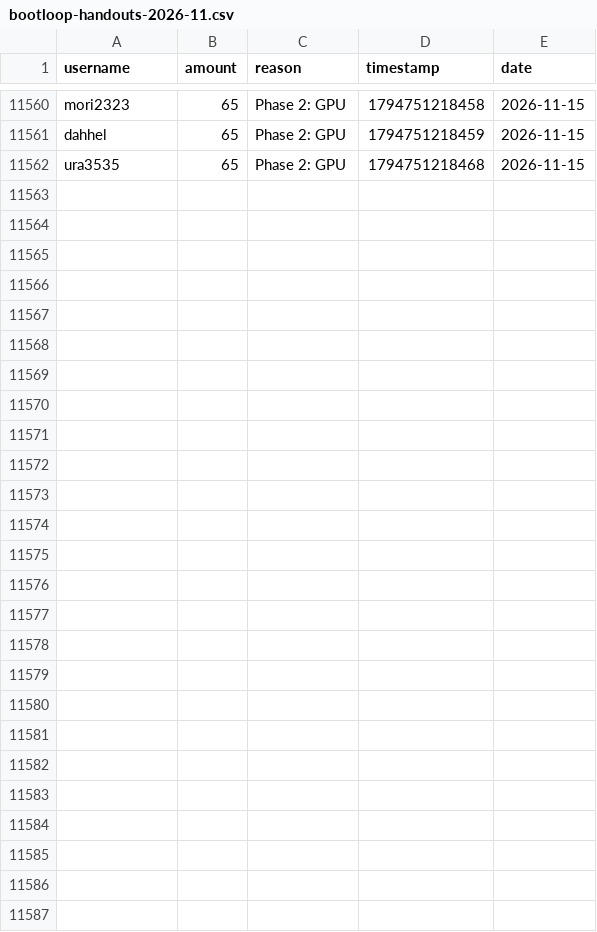
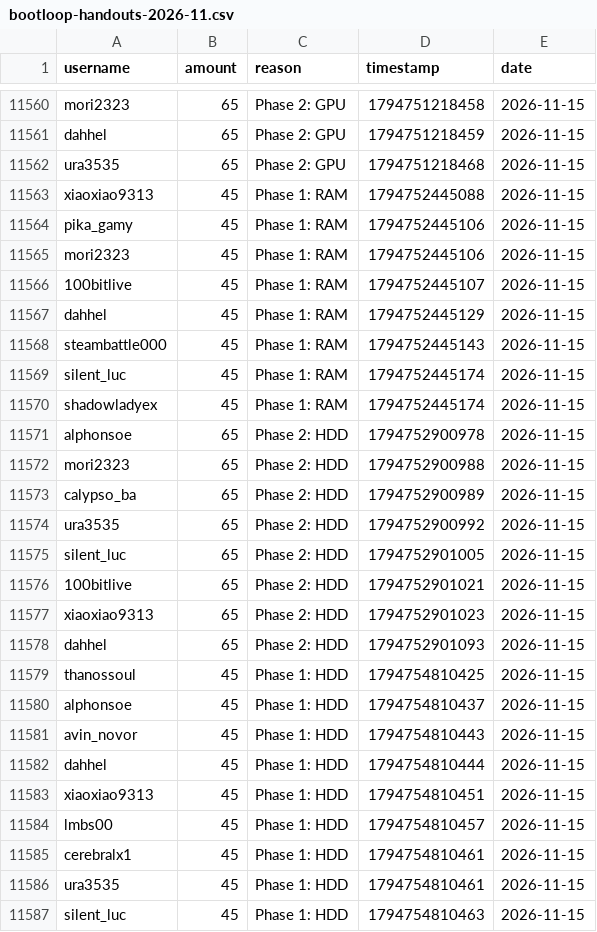
Before and after one commit to zosky/zoskyCube-archive, a CSV file: data/bootloop-handouts-2026-11.csv, drawn as a sheet; only a part is shown, gaps mark what is left out.

Commit message:
CSV++ 2026-11 handouts[+39387] redeems[0] badges[0] vodvoteHs[0] gauntletVotes[+13] bootloop[+3] bootloopHandouts[+25] vodvoteGames[+1021]

```diff
--- a/data/bootloop-handouts-2026-11.csv
+++ b/data/bootloop-handouts-2026-11.csv
@@ -11562 +11562,26 @@ dahhel,65,Phase 2: GPU,1794751218459,2026-11-15
 ura3535,65,Phase 2: GPU,1794751218468,2026-11-15
+xiaoxiao9313,45,Phase 1: RAM,1794752445088,2026-11-15
+pika_gamy,45,Phase 1: RAM,1794752445106,2026-11-15
+mori2323,45,Phase 1: RAM,1794752445106,2026-11-15
+100bitlive,45,Phase 1: RAM,1794752445107,2026-11-15
+dahhel,45,Phase 1: RAM,1794752445129,2026-11-15
+steambattle000,45,Phase 1: RAM,1794752445143,2026-11-15
+silent_luc,45,Phase 1: RAM,1794752445174,2026-11-15
+shadowladyex,45,Phase 1: RAM,1794752445174,2026-11-15
+alphonsoe,65,Phase 2: HDD,1794752900978,2026-11-15
+mori2323,65,Phase 2: HDD,1794752900988,2026-11-15
+calypso_ba,65,Phase 2: HDD,1794752900989,2026-11-15
+ura3535,65,Phase 2: HDD,1794752900992,2026-11-15
+silent_luc,65,Phase 2: HDD,1794752901005,2026-11-15
+100bitlive,65,Phase 2: HDD,1794752901021,2026-11-15
+xiaoxiao9313,65,Phase 2: HDD,1794752901023,2026-11-15
+dahhel,65,Phase 2: HDD,1794752901093,2026-11-15
+thanossoul,45,Phase 1: HDD,1794754810425,2026-11-15
+alphonsoe,45,Phase 1: HDD,1794754810437,2026-11-15
+avin_novor,45,Phase 1: HDD,1794754810443,2026-11-15
+dahhel,45,Phase 1: HDD,1794754810444,2026-11-15
+xiaoxiao9313,45,Phase 1: HDD,1794754810451,2026-11-15
+lmbs00,45,Phase 1: HDD,1794754810457,2026-11-15
+cerebralx1,45,Phase 1: HDD,1794754810461,2026-11-15
+ura3535,45,Phase 1: HDD,1794754810461,2026-11-15
+silent_luc,45,Phase 1: HDD,1794754810463,2026-11-15
```
Also changed, not shown: data/bootloop-sessions-2026-11.csv, data/gauntlet-votes-2026-11.csv, 4 other files.
